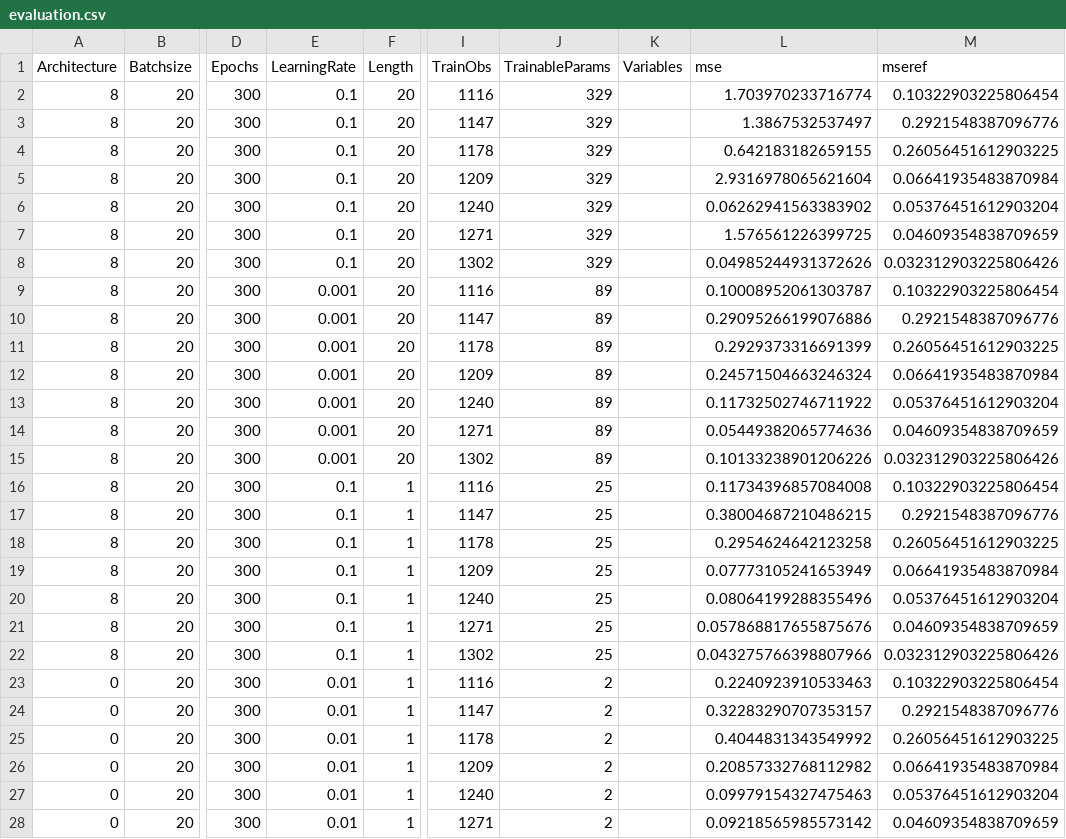
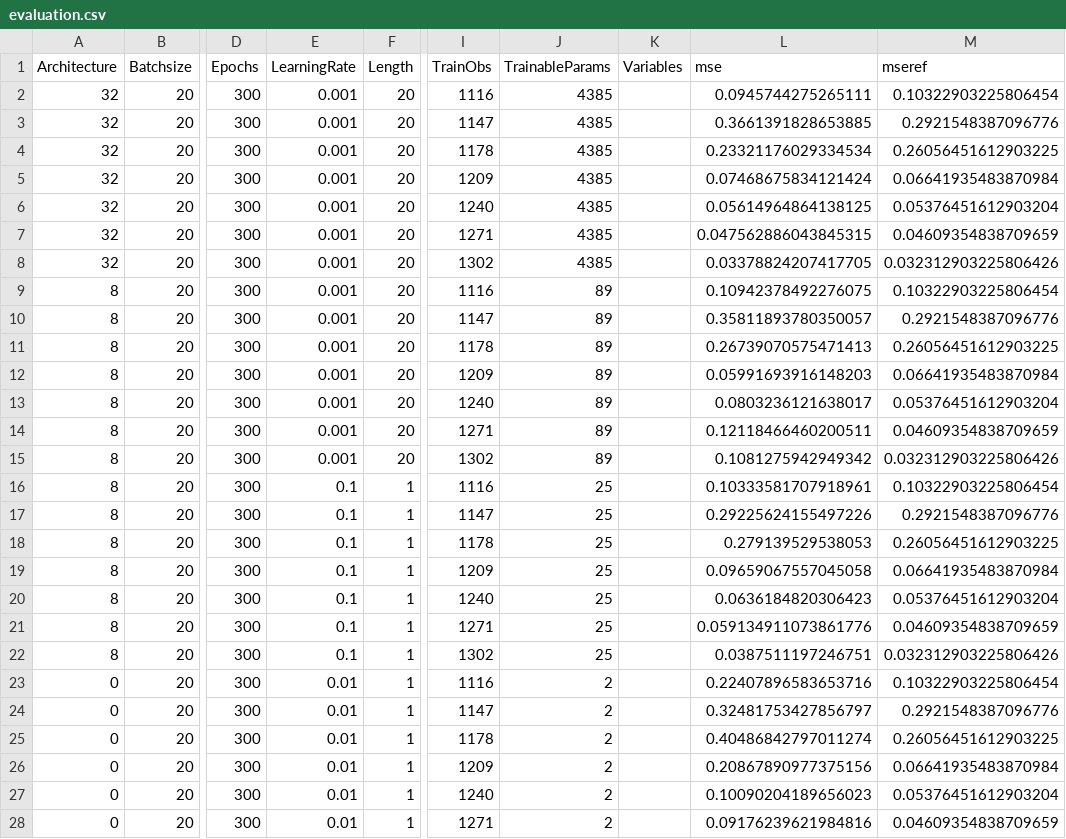
Before and after one commit to ckoopmann/GasPricePrediction, a CSV file: Data/Output/LevelPrediction/level_eval/evaluation.csv, drawn as a sheet; only a part is shown, gaps mark what is left out; the diff covers the shown part only; the diff names each change by its address in the sheet, - before the commit and + after, or states it on an @@ line.

```diff
--- a/Data/Output/LevelPrediction/level_eval/evaluation.csv
+++ b/Data/Output/LevelPrediction/level_eval/evaluation.csv
-A2:A8 (Architecture): 8
+A2:A8 (Architecture): 32
-E2:E8 (LearningRate): 0.1
+E2:E8 (LearningRate): 0.001
-J2:J8 (TrainableParams): 329
+J2:J8 (TrainableParams): 4385
-L2 (mse): 1.703970233716774
+L2 (mse): 0.0945744275265111
-L3 (mse): 1.3867532537497
+L3 (mse): 0.3661391828653885
-L4 (mse): 0.642183182659155
+L4 (mse): 0.23321176029334534
-L5 (mse): 2.9316978065621604
+L5 (mse): 0.07468675834121424
-L6 (mse): 0.06262941563383902
+L6 (mse): 0.05614964864138125
-L7 (mse): 1.576561226399725
+L7 (mse): 0.047562886043845315
-L8 (mse): 0.04985244931372626
+L8 (mse): 0.03378824207417705
-L9 (mse): 0.10008952061303787
+L9 (mse): 0.10942378492276075
-L10 (mse): 0.29095266199076886
+L10 (mse): 0.35811893780350057
-L11 (mse): 0.2929373316691399
+L11 (mse): 0.26739070575471413
-L12 (mse): 0.24571504663246324
+L12 (mse): 0.05991693916148203
-L13 (mse): 0.11732502746711922
+L13 (mse): 0.0803236121638017
-L14 (mse): 0.05449382065774636
+L14 (mse): 0.12118466460200511
-L15 (mse): 0.10133238901206226
+L15 (mse): 0.1081275942949342
-L16 (mse): 0.11734396857084008
+L16 (mse): 0.10333581707918961
-L17 (mse): 0.38004687210486215
+L17 (mse): 0.29225624155497226
-L18 (mse): 0.2954624642123258
+L18 (mse): 0.279139529538053
-L19 (mse): 0.07773105241653949
+L19 (mse): 0.09659067557045058
-L20 (mse): 0.08064199288355496
+L20 (mse): 0.0636184820306423
-L21 (mse): 0.057868817655875676
+L21 (mse): 0.059134911073861776
-L22 (mse): 0.043275766398807966
+L22 (mse): 0.0387511197246751
-L23 (mse): 0.2240923910533463
+L23 (mse): 0.22407896583653716
-L24 (mse): 0.32283290707353157
+L24 (mse): 0.32481753427856797
-L25 (mse): 0.4044831343549992
+L25 (mse): 0.40486842797011274
-L26 (mse): 0.20857332768112982
+L26 (mse): 0.20867890977375156
-L27 (mse): 0.09979154327475463
+L27 (mse): 0.10090204189656023
-L28 (mse): 0.09218565985573142
+L28 (mse): 0.09176239621984816
```
Also changed, not shown: 120 edited cells elsewhere in this file, Data/Output/BinaryPrediction/binary_multivar_par_tuning/evaluation.csv, Data/Output/BinaryPrediction/binary_var_selection/evaluation.csv, 42 other files.
